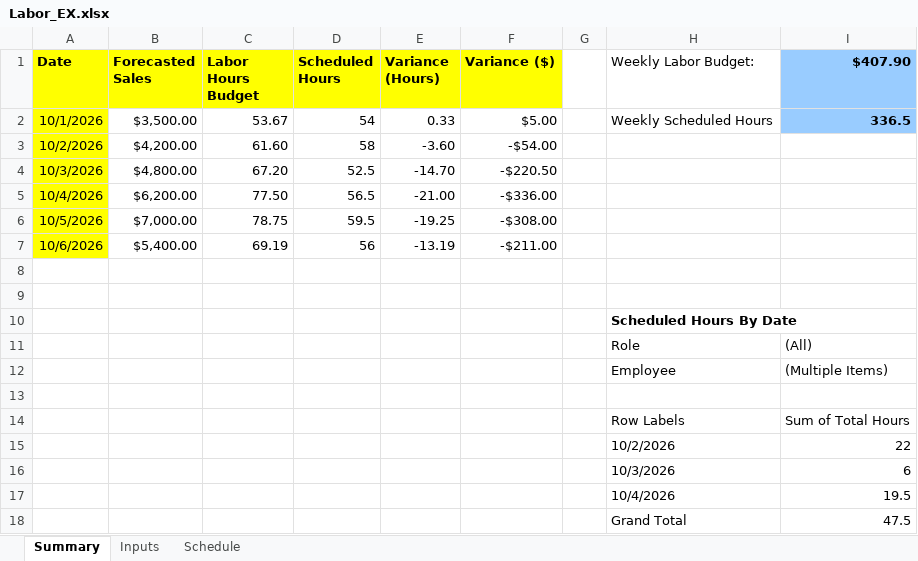
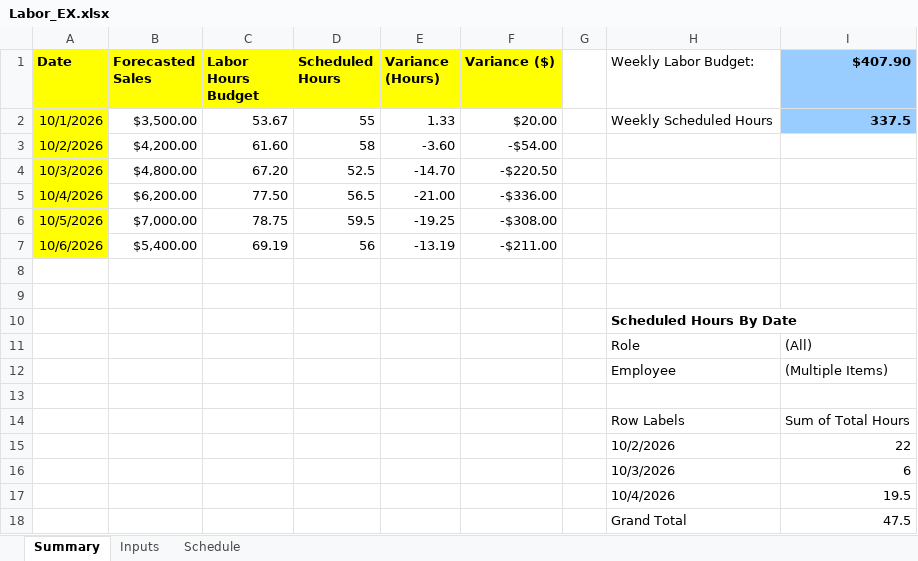
Before and after one commit to landon-shirley/data-science-journey, an Excel workbook: Labor_EX.xlsx, sheet Summary, drawn as a sheet; values as stored, in another font and other column widths than the file's, no borders; charts and pictures and conditional formats not drawn; the diff names each change by its address in the sheet, - before the commit and + after, or states it on an @@ line.

Commit message:
Update Labor_EX.xlsx
changed time

```diff
--- a/Labor_EX.xlsx (sheet Summary)
+++ b/Labor_EX.xlsx (sheet Summary)
-D2 (Scheduled Hours): 54
+D2 (Scheduled Hours): 55
-E2 (Variance (Hours)): 0.33
+E2 (Variance (Hours)): 1.33
-F2 (Variance ($)): $5.00
+F2 (Variance ($)): $20.00
-I2 ($407.90): 336.5
+I2 ($407.90): 337.5
```
Also changed, not shown: sheet Schedule, charts or pictures.
